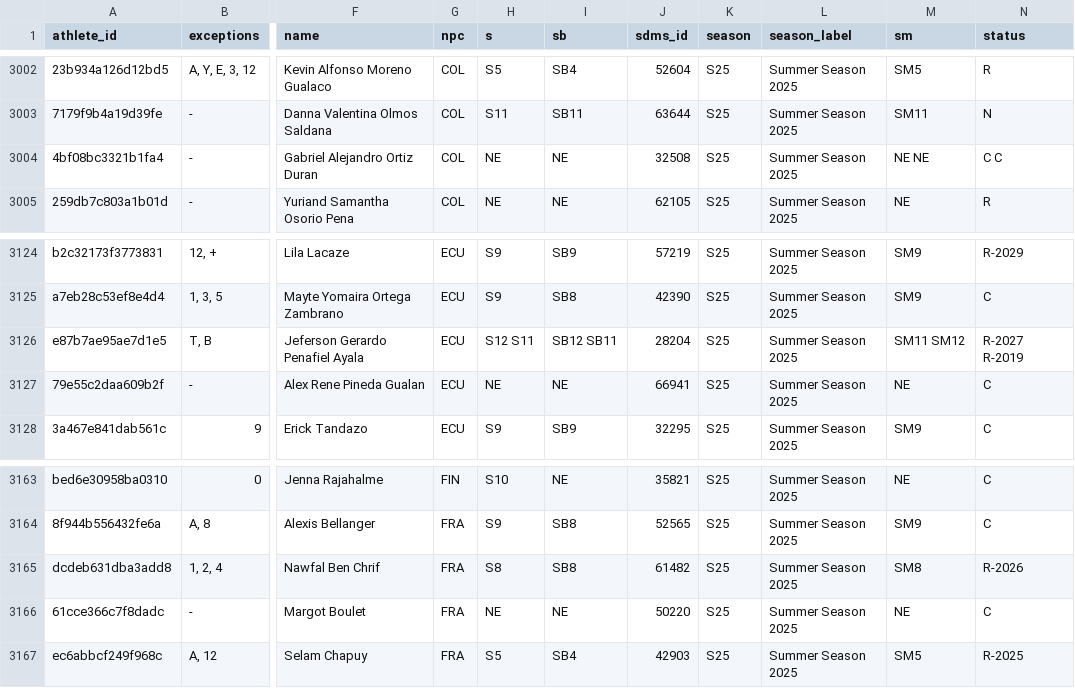
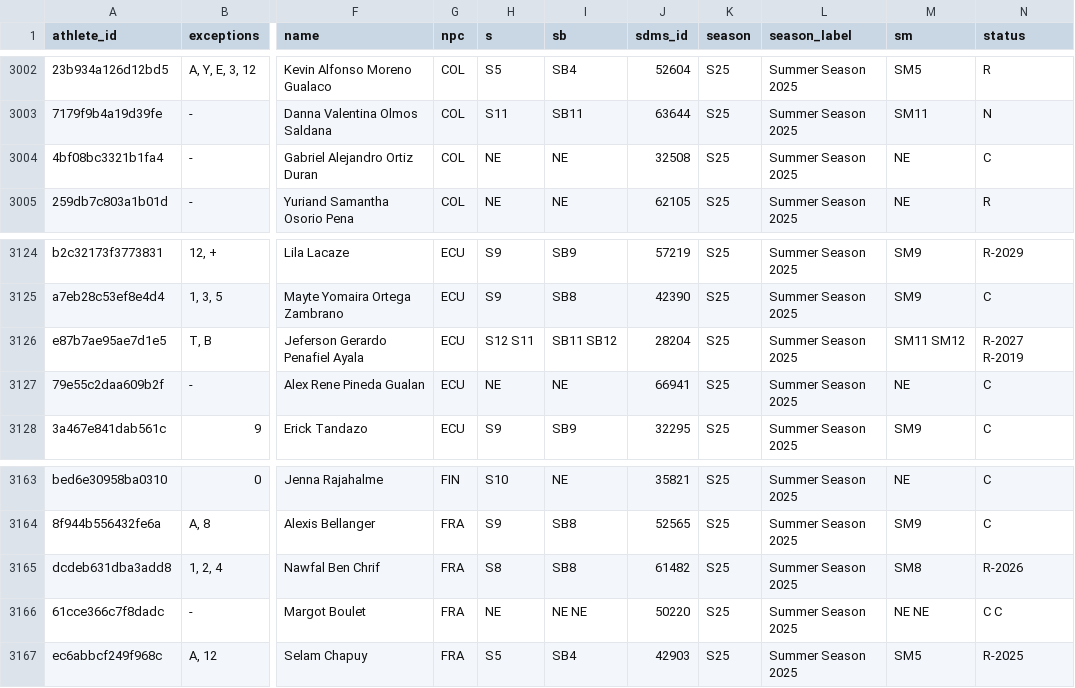
Before and after one commit to OpenWaterXT/1, a CSV file: data/latest.csv, drawn as a sheet; only a part is shown, gaps mark what is left out; the diff names each change by its address in the sheet, - before the commit and + after, or states it on an @@ line.

```diff
--- a/data/latest.csv
+++ b/data/latest.csv
-M3004 (sm): NE NE
+M3004 (sm): NE
-N3004 (status): C C
+N3004 (status): C
-I3126 (sb): SB12 SB11
+I3126 (sb): SB11 SB12
-I3166 (sb): NE
+I3166 (sb): NE NE
-M3166 (sm): NE
+M3166 (sm): NE NE
-N3166 (status): C
+N3166 (status): C C
```
Also changed, not shown: data/seasons/S25.csv, 3 other files.
